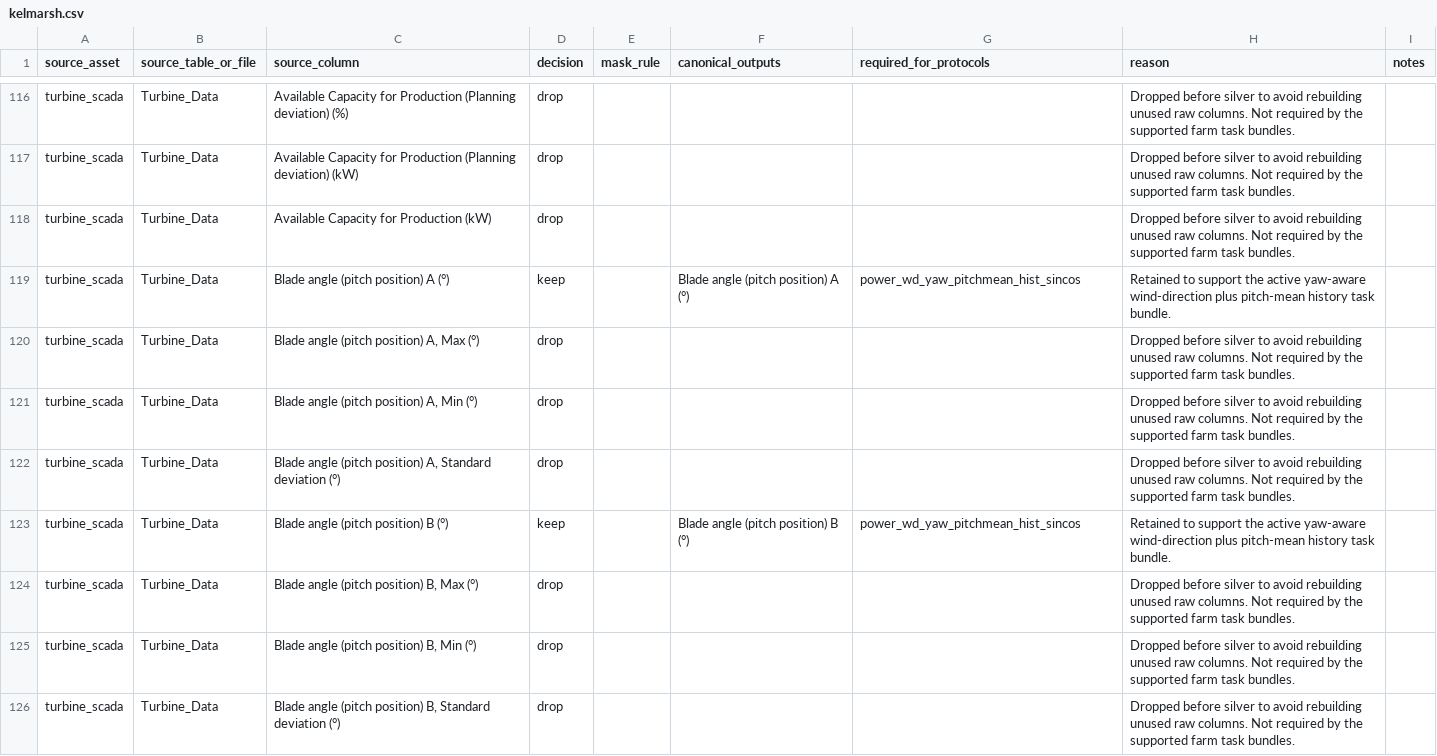
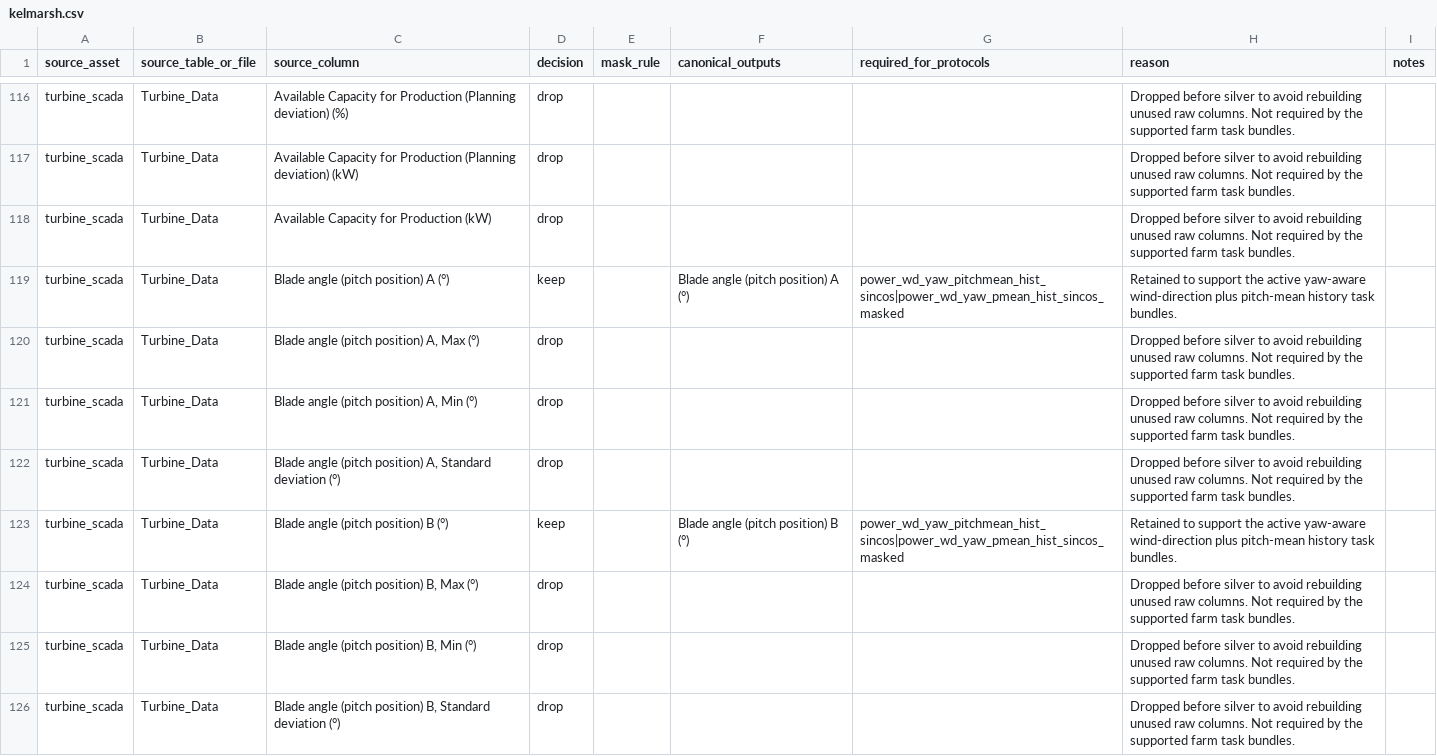
Before and after one commit to deemoe404/datasets, a CSV file: src/wind_datasets/data/source_column_policy/kelmarsh.csv, drawn as a sheet; only a part is shown, gaps mark what is left out; the diff covers the shown part only.

Commit message:
Add masked yaw-pitch protocol and task diagnostics

```diff
--- a/src/wind_datasets/data/source_column_policy/kelmarsh.csv
+++ b/src/wind_datasets/data/source_column_policy/kelmarsh.csv
@@ -118,3 +118,3 @@ turbine_scada,Turbine_Data,Available Capacity for Production (Planning deviation
 turbine_scada,Turbine_Data,Available Capacity for Production (kW),drop,,,,Dropped before silver to avoid rebuilding unused raw columns. Not required by the supported farm task bundles.,
-turbine_scada,Turbine_Data,Blade angle (pitch position) A (°),keep,,Blade angle (pitch position) A (°),power_wd_yaw_pitchmean_hist_sincos,Retained to support the active yaw-aware wind-direction plus pitch-mean history task bundle.,
+turbine_scada,Turbine_Data,Blade angle (pitch position) A (°),keep,,Blade angle (pitch position) A (°),power_wd_yaw_pitchmean_hist_sincos|power_wd_yaw_pmean_hist_sincos_masked,Retained to support the active yaw-aware wind-direction plus pitch-mean history task bundles.,
 turbine_scada,Turbine_Data,"Blade angle (pitch position) A, Max (°)",drop,,,,Dropped before silver to avoid rebuilding unused raw columns. Not required by the supported farm task bundles.,
@@ -122,3 +122,3 @@ turbine_scada,Turbine_Data,"Blade angle (pitch position) A, Min (°)",drop,,,,Dr
 turbine_scada,Turbine_Data,"Blade angle (pitch position) A, Standard deviation (°)",drop,,,,Dropped before silver to avoid rebuilding unused raw columns. Not required by the supported farm task bundles.,
-turbine_scada,Turbine_Data,Blade angle (pitch position) B (°),keep,,Blade angle (pitch position) B (°),power_wd_yaw_pitchmean_hist_sincos,Retained to support the active yaw-aware wind-direction plus pitch-mean history task bundle.,
+turbine_scada,Turbine_Data,Blade angle (pitch position) B (°),keep,,Blade angle (pitch position) B (°),power_wd_yaw_pitchmean_hist_sincos|power_wd_yaw_pmean_hist_sincos_masked,Retained to support the active yaw-aware wind-direction plus pitch-mean history task bundles.,
 turbine_scada,Turbine_Data,"Blade angle (pitch position) B, Max (°)",drop,,,,Dropped before silver to avoid rebuilding unused raw columns. Not required by the supported farm task bundles.,
```
Also changed, not shown: 4 edited cells elsewhere in this file, src/wind_datasets/data/source_column_policy/penmanshiel.csv, 7 other files.
